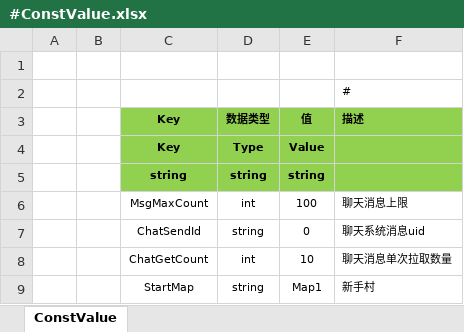
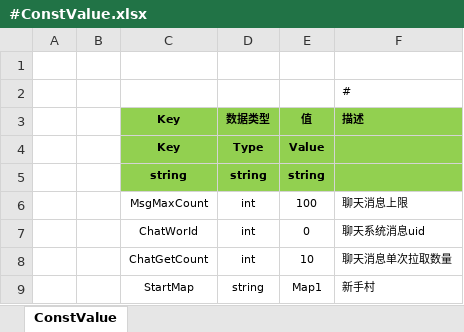
Before and after one commit to coreyjohn115/ET-MMO, an Excel workbook: Excel/#ConstValue.xlsx, sheet ConstValue, drawn as a sheet; values as stored, in another font and other column widths than the file's, no borders; the diff names each change by its address in the sheet, - before the commit and + after, or states it on an @@ line.

```diff
--- a/Excel/#ConstValue.xlsx (sheet ConstValue)
+++ b/Excel/#ConstValue.xlsx (sheet ConstValue)
-C7 (Key): ChatSendId
+C7 (Key): ChatWorId
-D7 (数据类型): string
+D7 (数据类型): int
```
Also changed, not shown: Excel/Language/Language_102001_Menu@c.xlsx, Excel/StartConfig/Localhost/StartProcessConfig@s.xlsx, 33 other files.
